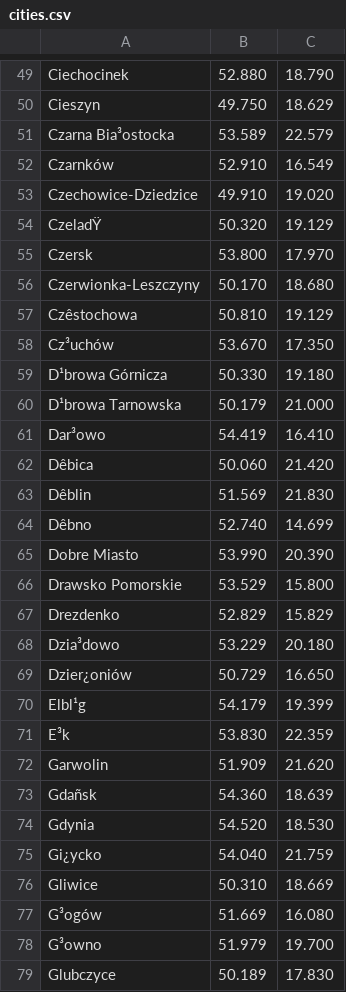
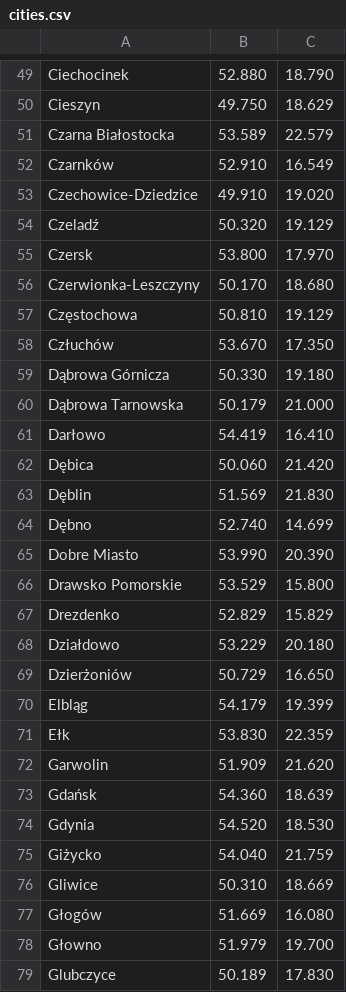
Before and after one commit to luktor99/pszt, a CSV file: cities.csv, drawn as a sheet; only a part is shown, gaps mark what is left out; the diff covers the shown part only; the diff names each change by its address in the sheet, - before the commit and + after, or states it on an @@ line.

```diff
--- a/cities.csv
+++ b/cities.csv
-A51: Czarna Bia³ostocka
+A51: Czarna Białostocka
-A54: CzeladŸ
+A54: Czeladź
-A57: Czêstochowa
+A57: Częstochowa
-A58: Cz³uchów
+A58: Człuchów
-A59: D¹browa Górnicza
+A59: Dąbrowa Górnicza
-A60: D¹browa Tarnowska
+A60: Dąbrowa Tarnowska
-A61: Dar³owo
+A61: Darłowo
-A62: Dêbica
+A62: Dębica
-A63: Dêblin
+A63: Dęblin
-A64: Dêbno
+A64: Dębno
-A68: Dzia³dowo
+A68: Działdowo
-A69: Dzier¿oniów
+A69: Dzierżoniów
-A70: Elbl¹g
+A70: Elbląg
-A71: E³k
+A71: Ełk
-A73: Gdañsk
+A73: Gdańsk
-A75: Gi¿ycko
+A75: Giżycko
-A77: G³ogów
+A77: Głogów
-A78: G³owno
+A78: Głowno
```
Also changed, not shown: 151 edited cells elsewhere in this file.
